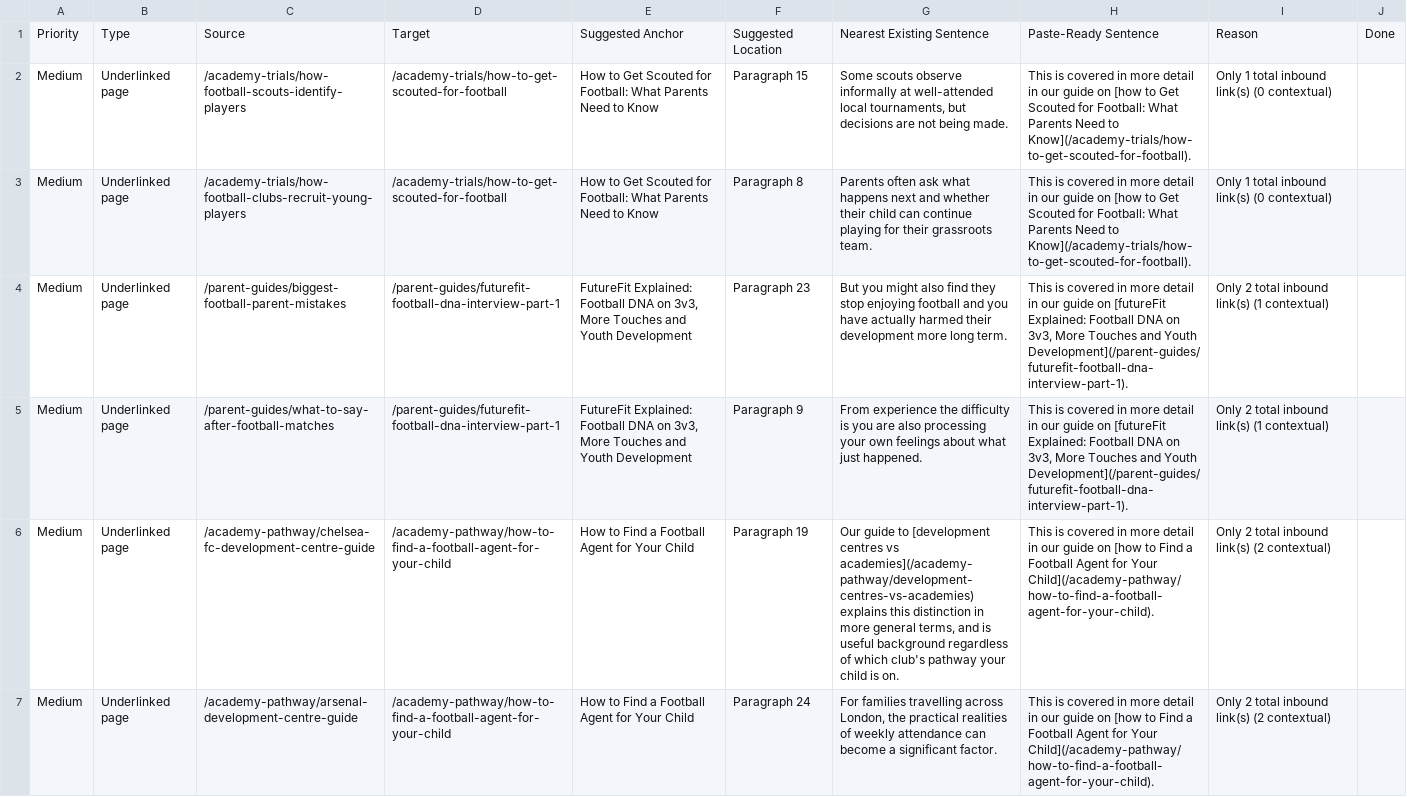
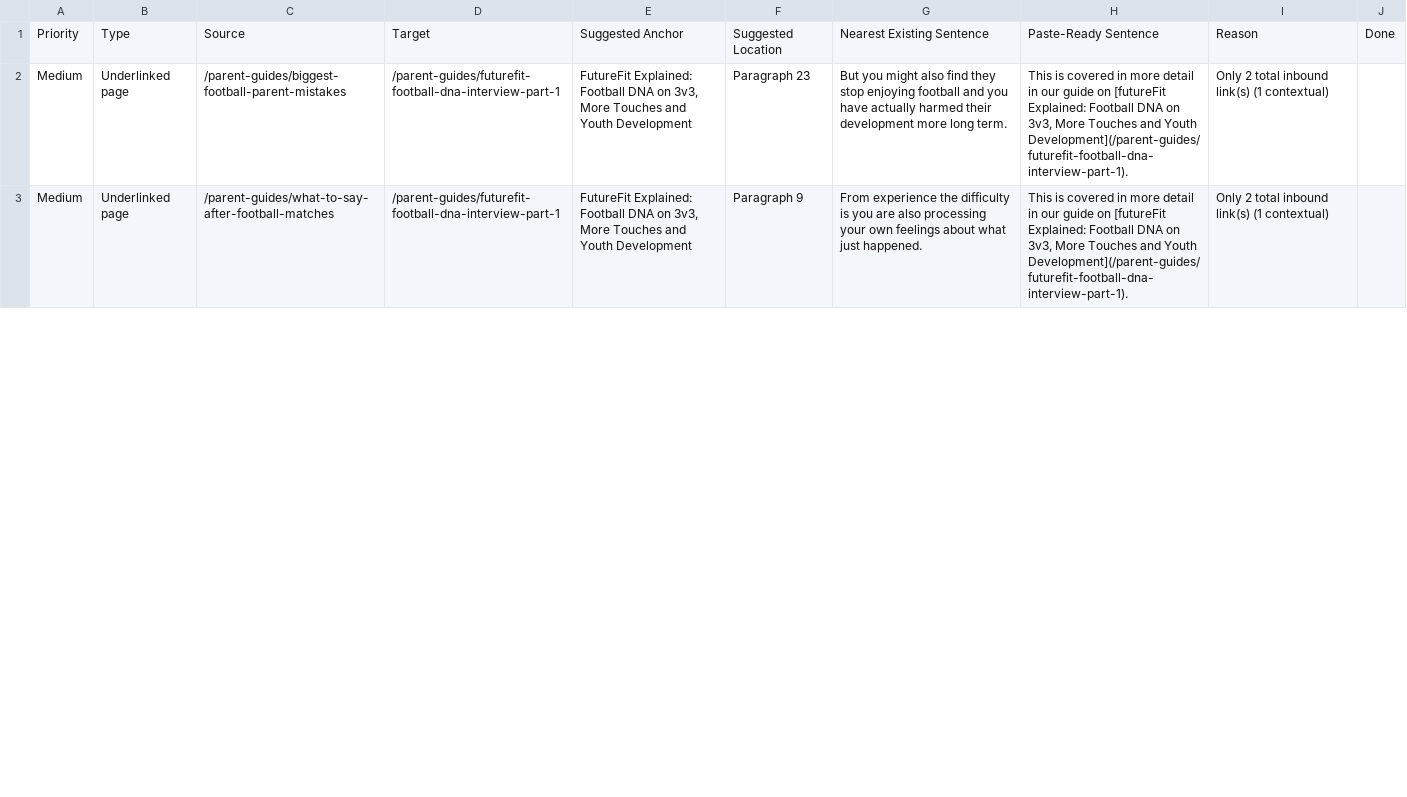
Before and after one commit to grahamjenner84-dot/football-parent, a CSV file: link-audit-tasks.csv, drawn as a sheet; only a part is shown; the diff covers the shown part only; the diff names each change by its address in the sheet, - before the commit and + after, or states it on an @@ line.

Commit message:
Update development centre and academy articles

```diff
--- a/link-audit-tasks.csv
+++ b/link-audit-tasks.csv
-row 2: Medium | Underlinked page | /academy-trials/how-football-scouts-identify-players | /academy-trials/how-to-get-scouted-for-football | How to Get Scouted for Football: What Parents Need to Know | Paragraph 15 | Some scouts observe informally at well-attended local tournaments, but decisions are not being made. | This is covered in more detail in our guide on [how to Get Scouted for Football: What Parents Need to Know](/academy-trials/how-to-get-scouted-for-football). | Only 1 total inbound link(s) (0 contextual)
-row 3: Medium | Underlinked page | /academy-trials/how-football-clubs-recruit-young-players | /academy-trials/how-to-get-scouted-for-football | How to Get Scouted for Football: What Parents Need to Know | Paragraph 8 | Parents often ask what happens next and whether their child can continue playing for their grassroots team. | This is covered in more detail in our guide on [how to Get Scouted for Football: What Parents Need to Know](/academy-trials/how-to-get-scouted-for-football). | Only 1 total inbound link(s) (0 contextual)
-row 6: Medium | Underlinked page | /academy-pathway/chelsea-fc-development-centre-guide | /academy-pathway/how-to-find-a-football-agent-for-your-child | How to Find a Football Agent for Your Child | Paragraph 19 | Our guide to [development centres vs academies](/academy-pathway/development-centres-vs-academies) explains this distinction in more general terms, and is useful background regardless of which club's pathway your child is on. | This is covered in more detail in our guide on [how to Find a Football Agent for Your Child](/academy-pathway/how-to-find-a-football-agent-for-your-child). | Only 2 total inbound link(s) (2 contextual)
-row 7: Medium | Underlinked page | /academy-pathway/arsenal-development-centre-guide | /academy-pathway/how-to-find-a-football-agent-for-your-child | How to Find a Football Agent for Your Child | Paragraph 24 | For families travelling across London, the practical realities of weekly attendance can become a significant factor. | This is covered in more detail in our guide on [how to Find a Football Agent for Your Child](/academy-pathway/how-to-find-a-football-agent-for-your-child). | Only 2 total inbound link(s) (2 contextual)
```
Also changed, not shown: 2 removed rows and 13 edited cells elsewhere in this file, 3 other files.
